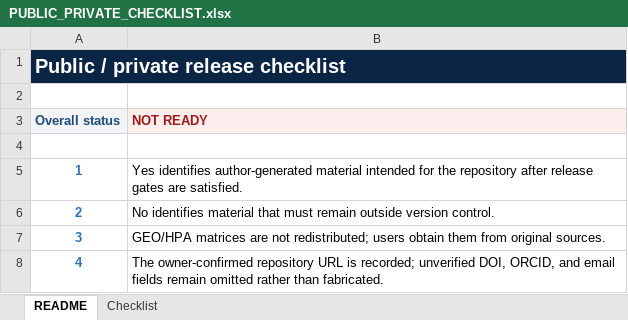
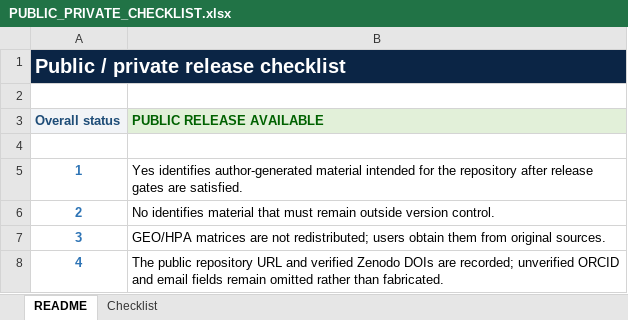
Before and after one commit to shice951229-oss/cross-tissue-module-reproducibility, an Excel workbook: PUBLIC_PRIVATE_CHECKLIST.xlsx, sheet README, drawn as a sheet; values as stored, in another font and other column widths than the file's, no borders; the diff names each change by its address in the sheet, - before the commit and + after, or states it on an @@ line.

```diff
--- a/PUBLIC_PRIVATE_CHECKLIST.xlsx (sheet README)
+++ b/PUBLIC_PRIVATE_CHECKLIST.xlsx (sheet README)
-B3: NOT READY
+B3: PUBLIC RELEASE AVAILABLE
@@ B3 fill: #FDEDEC → #E2F0D9, text colour: #9B1C1C → #006100 @@
-B8 (PUBLIC RELEASE AVAILABLE): The owner-confirmed repository URL is recorded; unverified DOI, ORCID, and email…
+B8 (PUBLIC RELEASE AVAILABLE): The public repository URL and verified Zenodo DOIs are recorded; unverified ORCID and email…
```
Also changed, not shown: sheet Checklist, PLOS_code_availability_checklist.xlsx, repository_inventory.xlsx, 12 other files.
